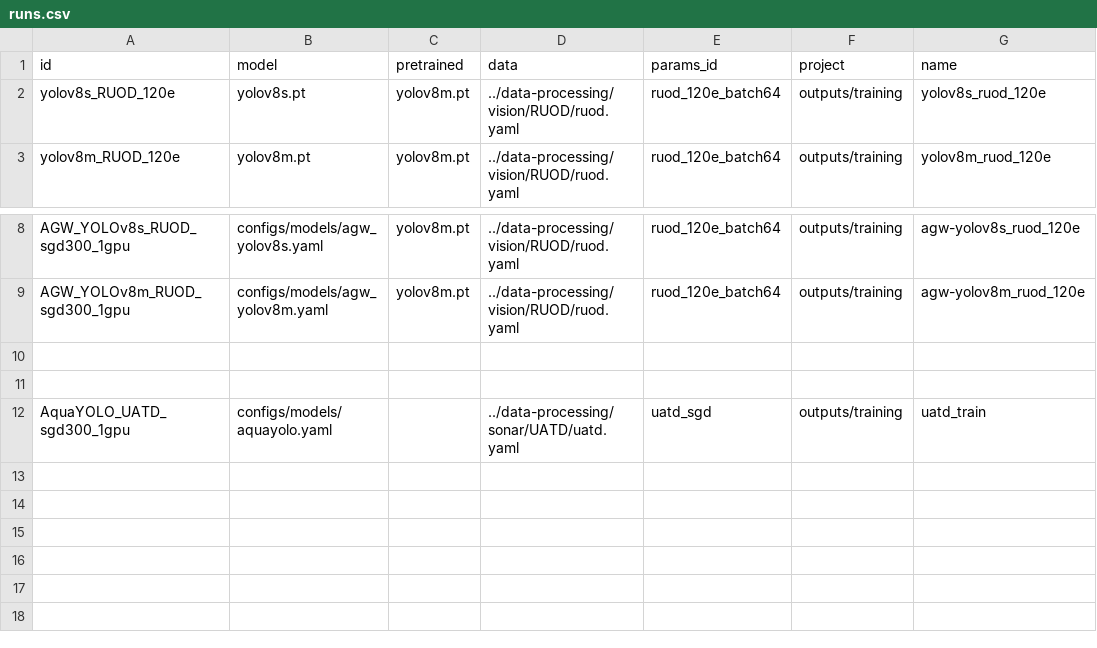
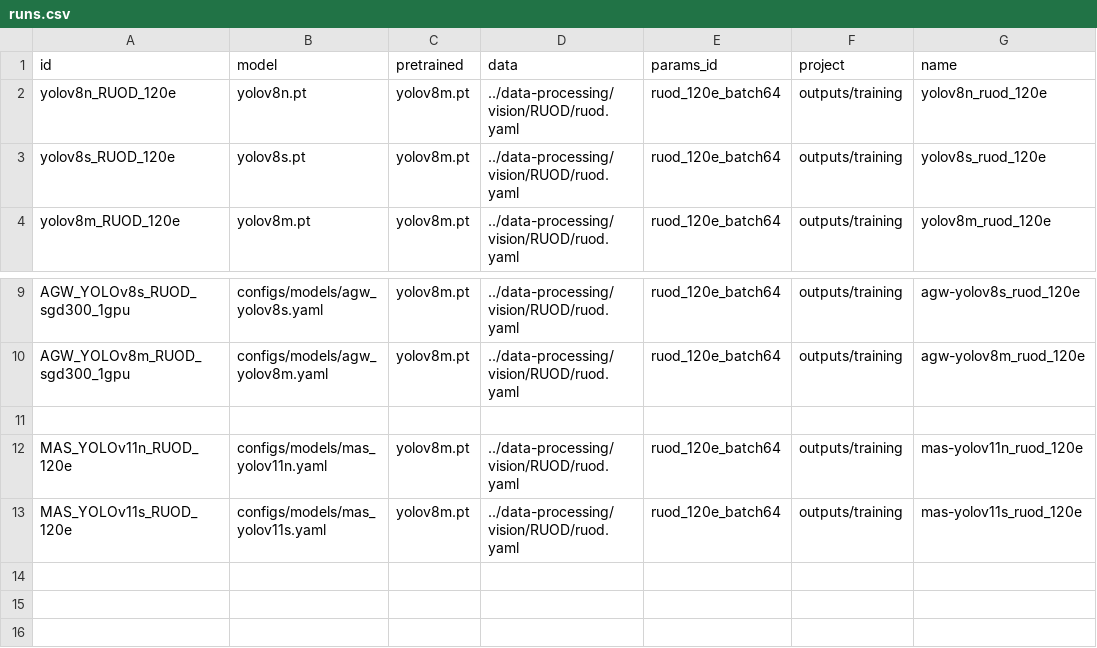
Before and after one commit to bangkorkor/aquaculture-perception, a CSV file: object-detection/runs.csv, drawn as a sheet; only a part is shown, gaps mark what is left out; the shorter side is filled out with more unchanged rows.

Commit message:
mas-yolov11 imlementation

```diff
--- a/object-detection/runs.csv
+++ b/object-detection/runs.csv
@@ -1,2 +1,3 @@
 id,model,pretrained,data,params_id,project,name
+yolov8n_RUOD_120e,yolov8n.pt,yolov8m.pt,../data-processing/vision/RUOD/ruod.yaml,ruod_120e_batch64,outputs/training,yolov8n_ruod_120e
 yolov8s_RUOD_120e,yolov8s.pt,yolov8m.pt,../data-processing/vision/RUOD/ruod.yaml,ruod_120e_batch64,outputs/training,yolov8s_ruod_120e
@@ -9,2 +10,6 @@ AGW_YOLOv8s_RUOD_sgd300_1gpu,configs/models/agw_yolov8s.yaml,yolov8m.pt,../data-
 AGW_YOLOv8m_RUOD_sgd300_1gpu,configs/models/agw_yolov8m.yaml,yolov8m.pt,../data-processing/vision/RUOD/ruod.yaml,ruod_120e_batch64,outputs/training,agw-yolov8m_ruod_120e
+
+MAS_YOLOv11n_RUOD_120e,configs/models/mas_yolov11n.yaml,yolov8m.pt,../data-processing/vision/RUOD/ruod.yaml,ruod_120e_batch64,outputs/training,mas-yolov11n_ruod_120e
+MAS_YOLOv11s_RUOD_120e,configs/models/mas_yolov11s.yaml,yolov8m.pt,../data-processing/vision/RUOD/ruod.yaml,ruod_120e_batch64,outputs/training,mas-yolov11s_ruod_120e
+
 
```
Also changed, not shown: 6 other files.
